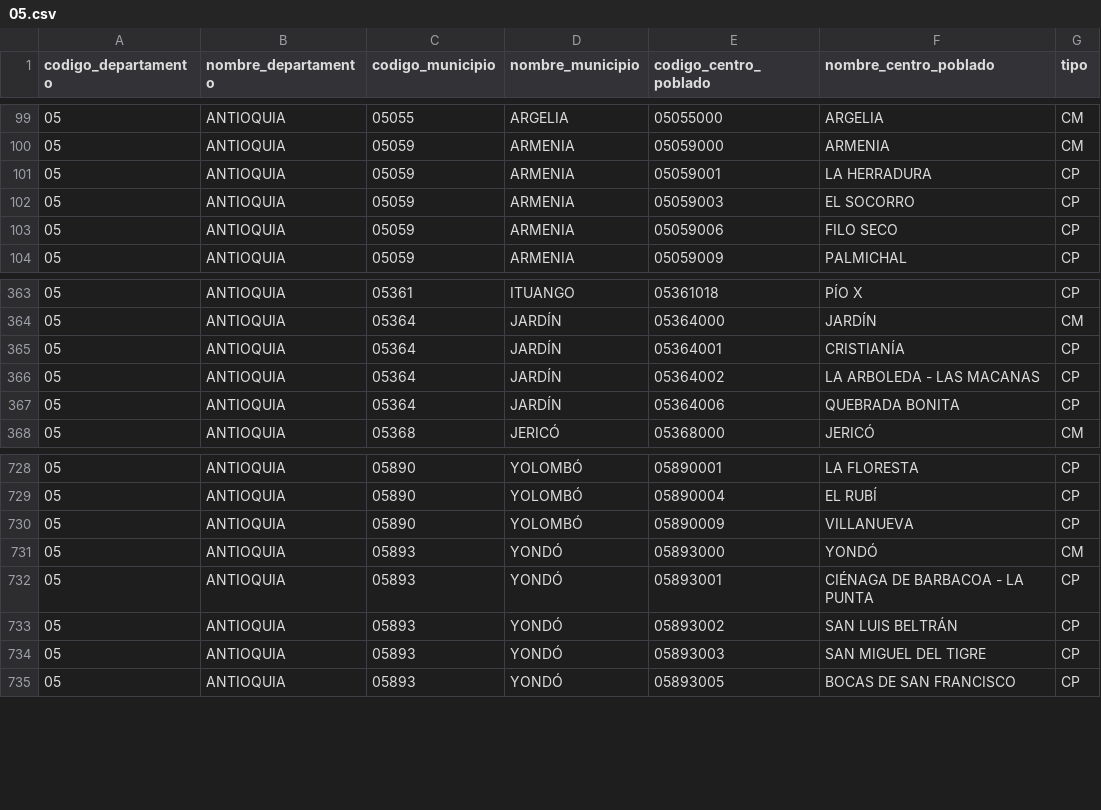
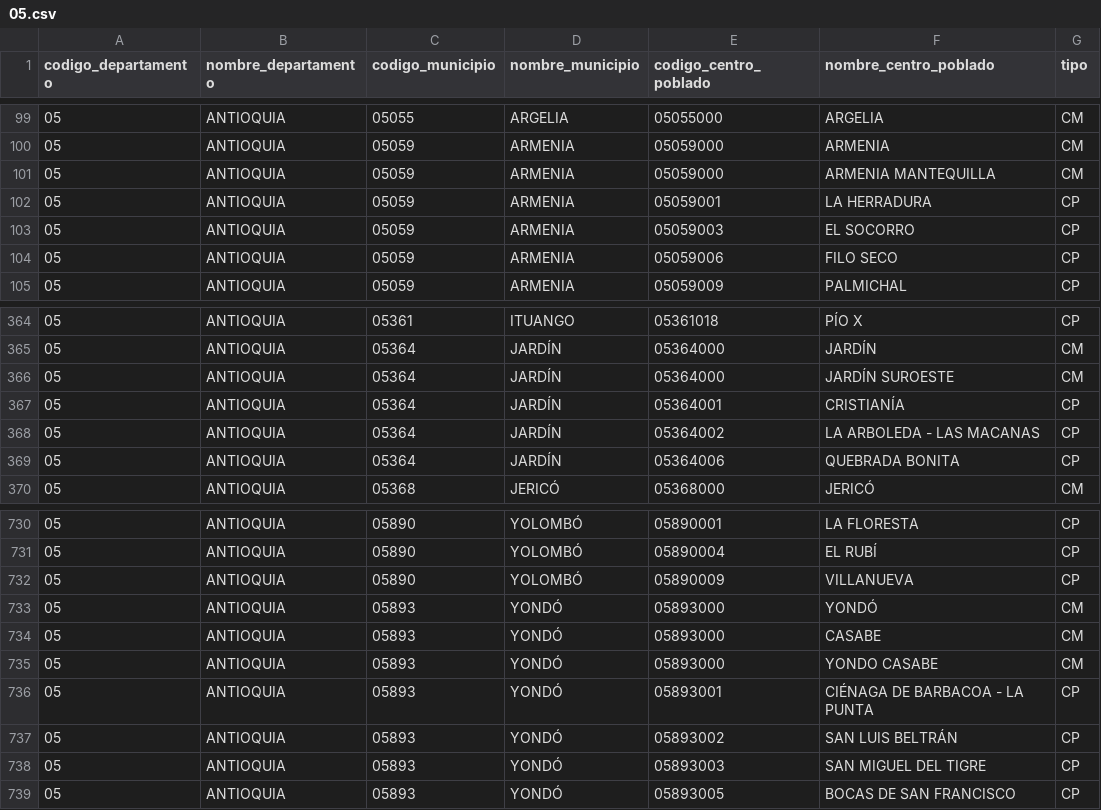
Before and after one commit to santiagofep/danecode, a CSV file: danecode/files/centros_poblados/05.csv, drawn as a sheet; only a part is shown, gaps mark what is left out.

```diff
--- a/danecode/files/centros_poblados/05.csv
+++ b/danecode/files/centros_poblados/05.csv
@@ -100,2 +100,3 @@ codigo_departamento,nombre_departamento,codigo_municipio,nombre_municipio,codigo
 05,ANTIOQUIA,05059,ARMENIA,05059000,ARMENIA,CM
+05,ANTIOQUIA,05059,ARMENIA,05059000,ARMENIA MANTEQUILLA,CM
 05,ANTIOQUIA,05059,ARMENIA,05059001,LA HERRADURA,CP
@@ -364,2 +365,3 @@ codigo_departamento,nombre_departamento,codigo_municipio,nombre_municipio,codigo
 05,ANTIOQUIA,05364,JARDÍN,05364000,JARDÍN,CM
+05,ANTIOQUIA,05364,JARDÍN,05364000,JARDÍN SUROESTE,CM
 05,ANTIOQUIA,05364,JARDÍN,05364001,CRISTIANÍA,CP
@@ -731,2 +733,4 @@ codigo_departamento,nombre_departamento,codigo_municipio,nombre_municipio,codigo
 05,ANTIOQUIA,05893,YONDÓ,05893000,YONDÓ,CM
+05,ANTIOQUIA,05893,YONDÓ,05893000,CASABE,CM
+05,ANTIOQUIA,05893,YONDÓ,05893000,YONDO CASABE,CM
 05,ANTIOQUIA,05893,YONDÓ,05893001,CIÉNAGA DE BARBACOA - LA PUNTA,CP
```
Also changed, not shown: danecode/files/centros_poblados/25.csv, danecode/files/centros_poblados/50.csv, 7 other files.
